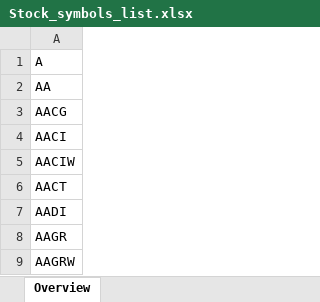
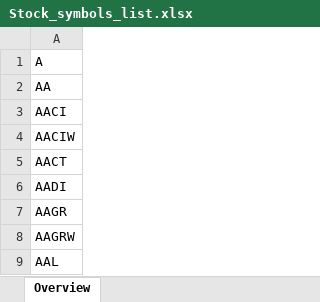
Before and after one commit to Sbock1/fortuneTeller, an Excel workbook: Stock_symbols_list.xlsx, sheet Overview, drawn as a sheet; only a part is shown; the shorter side is filled out with more unchanged rows; values as stored, in another font and other column widths than the file's, no borders; the diff names each change by its address in the sheet, - before the commit and + after, or states it on an @@ line.

```diff
--- a/Stock_symbols_list.xlsx (sheet Overview)
+++ b/Stock_symbols_list.xlsx (sheet Overview)
-row 3: AACG
```
Also changed, not shown: output.xlsx, 3 other files.
